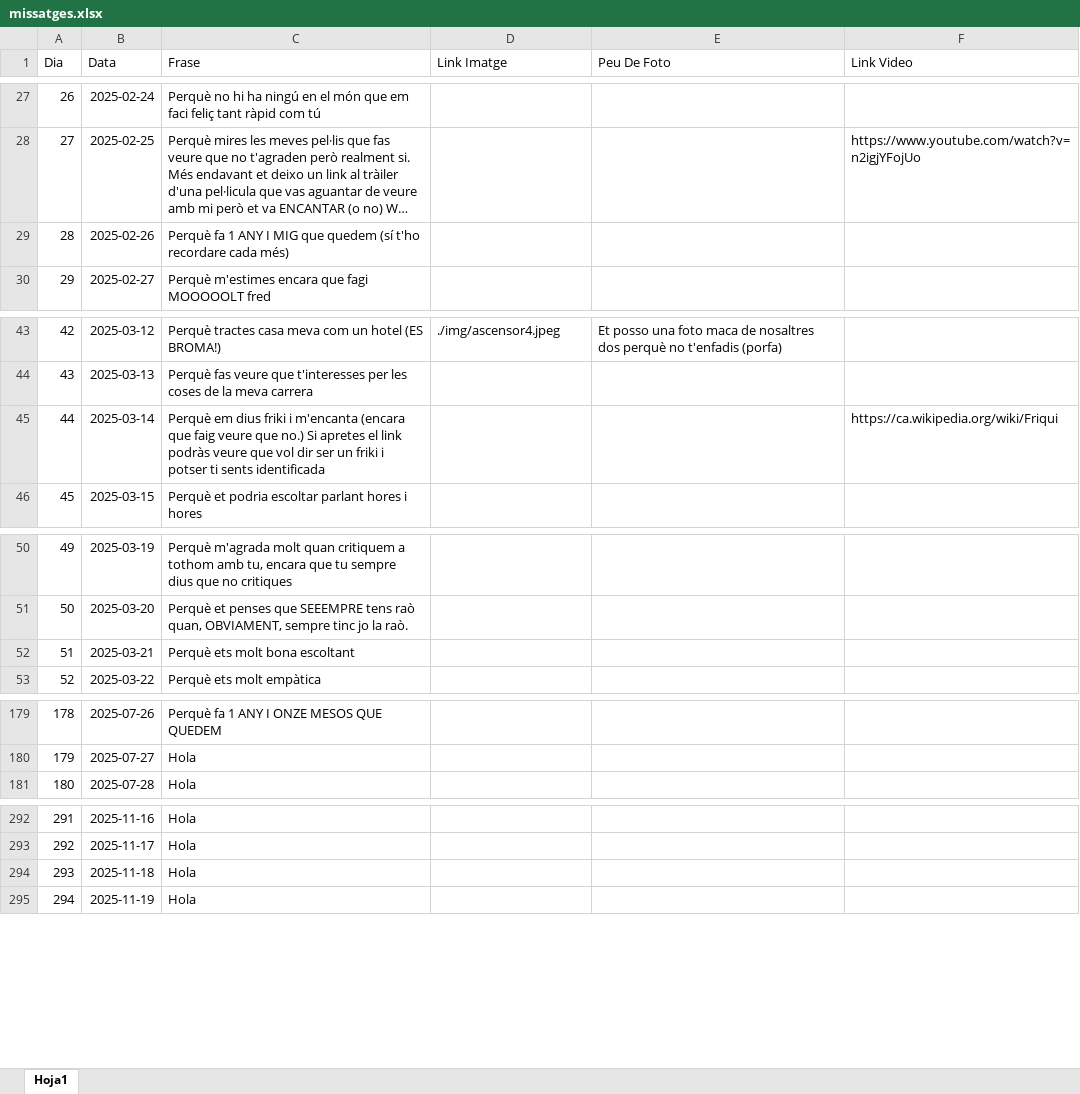
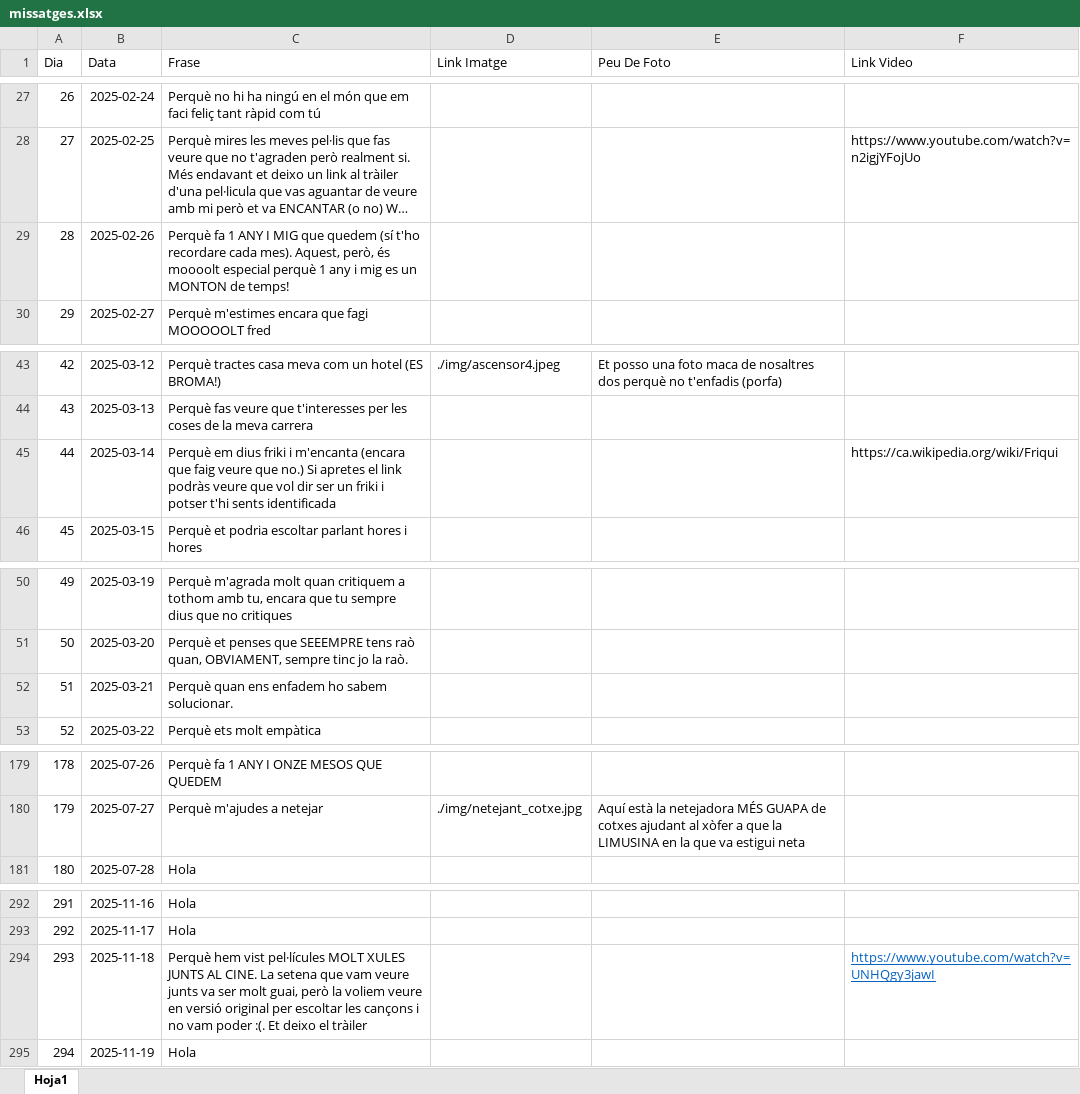
Before and after one commit to Maarshaall/lolaa, an Excel workbook: projecte/missatges.xlsx, sheet Hoja1, drawn as a sheet; only a part is shown, gaps mark what is left out; long unchanged cells end in …; values as stored, in another font and other column widths than the file's, no borders; the diff covers the shown part only; the diff names each change by its address in the sheet, - before the commit and + after, or states it on an @@ line.

Commit message:
Noves fotos i videos

```diff
--- a/projecte/missatges.xlsx (sheet Hoja1)
+++ b/projecte/missatges.xlsx (sheet Hoja1)
-C29 (Frase): …recordare cada més)
+C29 (Frase): …recordare cada mes). Aquest, però, és moooolt especial perquè 1 any i mig es un MONTON de temps!
-C45 (Frase): …i potser ti sents identificada
+C45 (Frase): …i potser t'hi sents identificada
-C52 (Frase): Perquè ets molt bona escoltant
+C52 (Frase): Perquè quan ens enfadem ho sabem solucionar.
-C180 (Frase): Hola
+C180 (Frase): Perquè m'ajudes a netejar
-D180 (Link Imatge): (empty)
+D180 (Link Imatge): ./img/netejant_cotxe.jpg
-E180 (Peu De Foto): (empty)
+E180 (Peu De Foto): Aquí està la netejadora MÉS GUAPA de cotxes ajudant al xòfer a que la LIMUSINA en la que va estigui neta
-C294 (Frase): Hola
+C294 (Frase): Perquè hem vist pel·lícules MOLT XULES JUNTS AL CINE. La setena que vam veure junts va ser molt guai, però la voliem veure en versió original per escoltar les cançons i no vam poder :(. Et deixo el tràiler
-F294 (Link Video): (empty)
+F294 (Link Video): https://www.youtube.com/watch?v=UNHQgy3jawI
```
Also changed, not shown: 41 edited cells elsewhere in this sheet, 7 other files.
